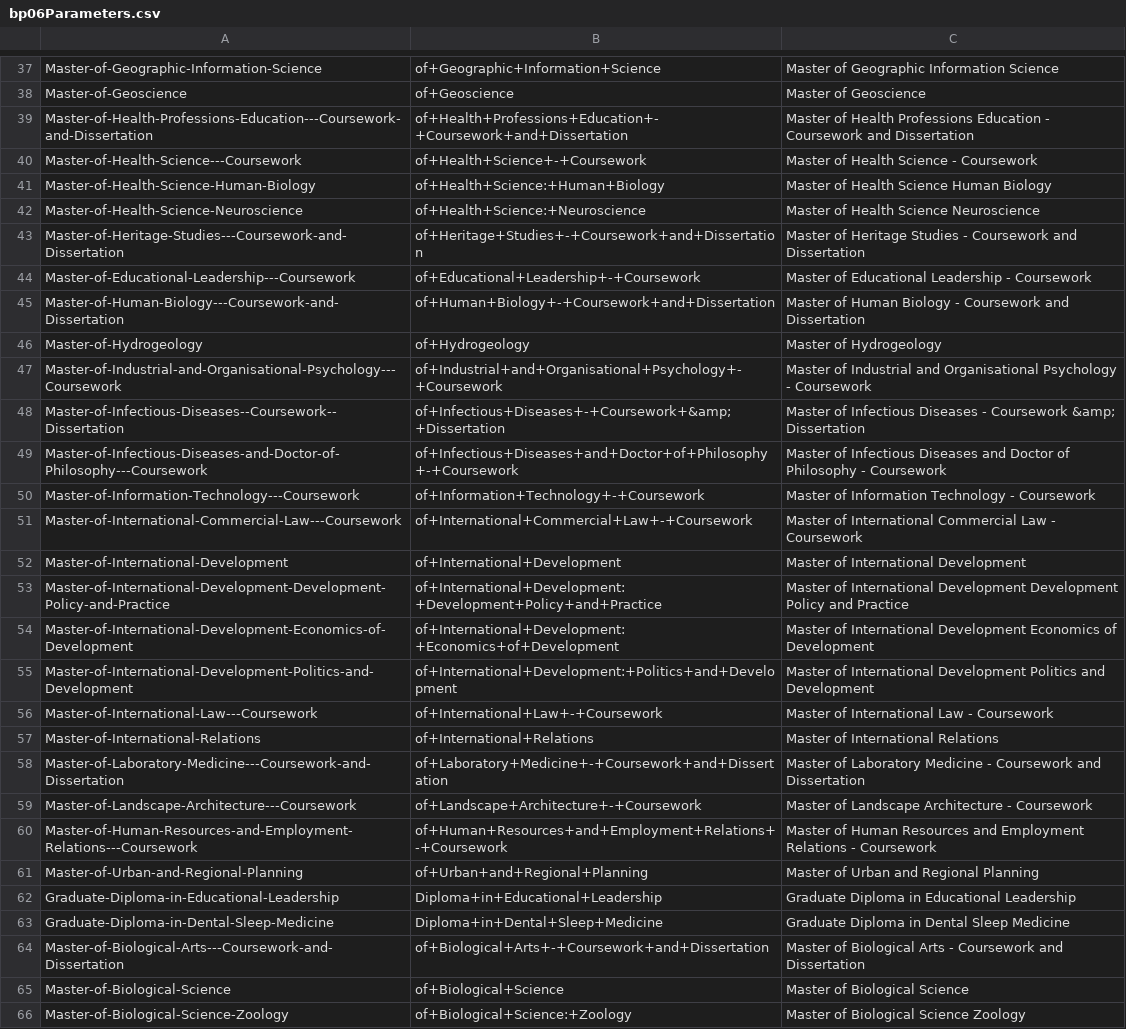
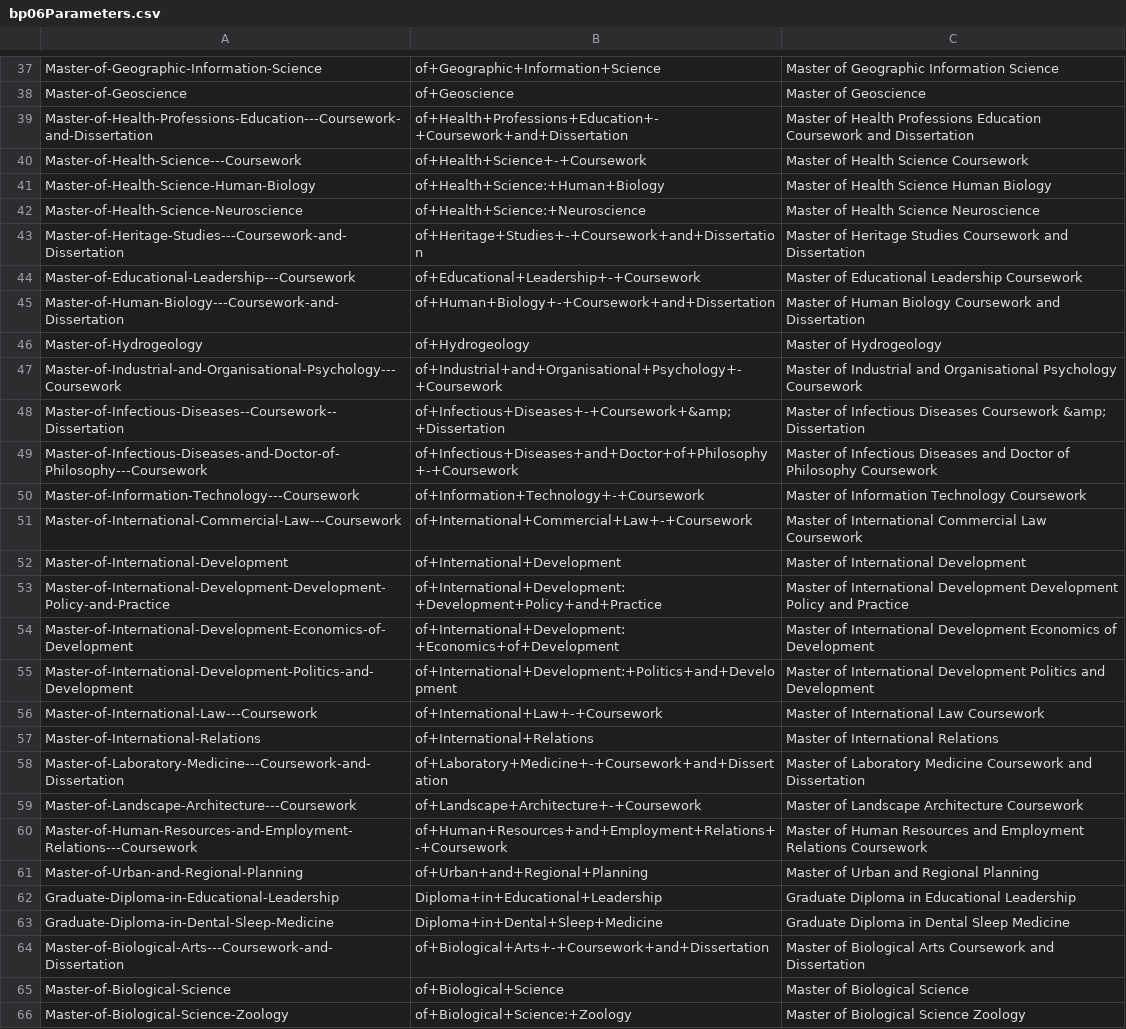
Before and after one commit to ThashinNaidoo/UWA-Future-Students, a CSV file: Parameters/bp06Parameters.csv, drawn as a sheet; only a part is shown, gaps mark what is left out; the diff covers the shown part only; the diff names each change by its address in the sheet, - before the commit and + after, or states it on an @@ line.

Commit message:
Correct punctuation parameter files

```diff
--- a/Parameters/bp06Parameters.csv
+++ b/Parameters/bp06Parameters.csv
-C39: …Professions Education - Coursework and…
+C39: …Professions Education Coursework and…
-C40: Master of Health Science - Coursework
+C40: Master of Health Science Coursework
-C43: …Heritage Studies - Coursework and…
+C43: …Heritage Studies Coursework and…
-C44: Master of Educational Leadership - Coursework
+C44: Master of Educational Leadership Coursework
-C45: …Human Biology - Coursework and…
+C45: …Human Biology Coursework and…
-C47: …Organisational Psychology - Coursework
+C47: …Organisational Psychology Coursework
-C48: …Infectious Diseases - Coursework &amp;…
+C48: …Infectious Diseases Coursework &amp;…
-C49: …of Philosophy - Coursework
+C49: …of Philosophy Coursework
-C50: Master of Information Technology - Coursework
+C50: Master of Information Technology Coursework
-C51: …Commercial Law - Coursework
+C51: …Commercial Law Coursework
-C56: Master of International Law - Coursework
+C56: Master of International Law Coursework
-C58: …Laboratory Medicine - Coursework and…
+C58: …Laboratory Medicine Coursework and…
-C59: Master of Landscape Architecture - Coursework
+C59: Master of Landscape Architecture Coursework
-C60: …Employment Relations - Coursework
+C60: …Employment Relations Coursework
-C64: …Biological Arts - Coursework and…
+C64: …Biological Arts Coursework and…
```
Also changed, not shown: 37 edited cells elsewhere in this file, Parameters/bp09Parameters.csv.
